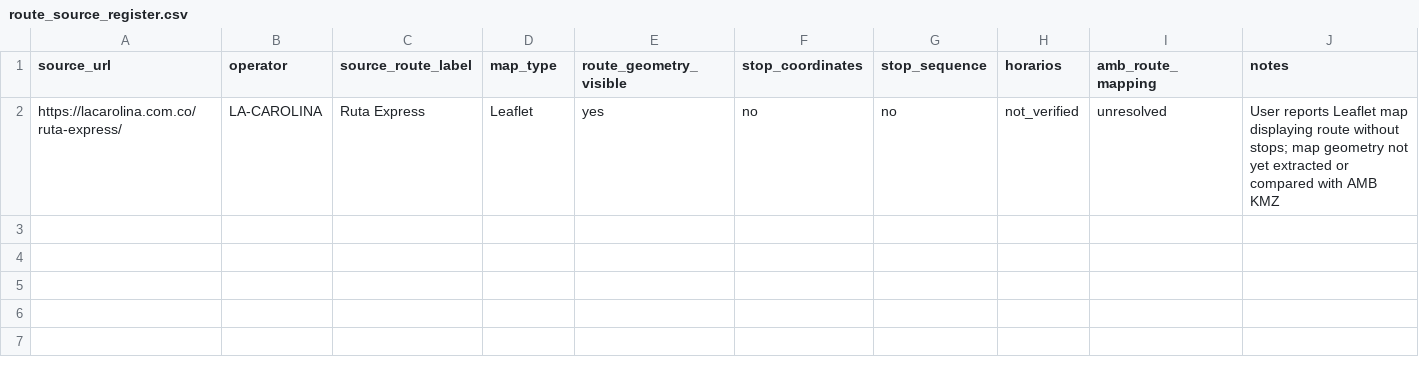
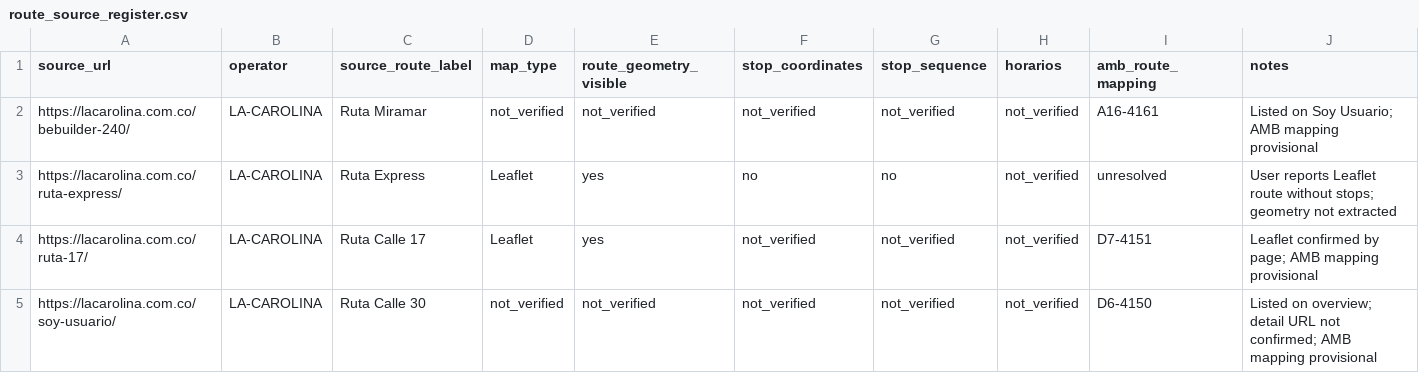
Before and after one commit to ColombiaTransit/gtfs-barranquilla-urbanas, a CSV file: sources/operators/la_carolina/route_source_register.csv, drawn as a sheet.

Commit message:
Expand La Carolina source register to all four published routes

```diff
--- a/sources/operators/la_carolina/route_source_register.csv
+++ b/sources/operators/la_carolina/route_source_register.csv
@@ -1,2 +1,5 @@
 source_url,operator,source_route_label,map_type,route_geometry_visible,stop_coordinates,stop_sequence,horarios,amb_route_mapping,notes
-https://lacarolina.com.co/ruta-express/,LA-CAROLINA,Ruta Express,Leaflet,yes,no,no,not_verified,unresolved,User reports Leaflet map displaying route without stops; map geometry not yet extracted or compared with AMB KMZ
+https://lacarolina.com.co/bebuilder-240/,LA-CAROLINA,Ruta Miramar,not_verified,not_verified,not_verified,not_verified,not_verified,A16-4161,Listed on Soy Usuario; AMB mapping provisional
+https://lacarolina.com.co/ruta-express/,LA-CAROLINA,Ruta Express,Leaflet,yes,no,no,not_verified,unresolved,User reports Leaflet route without stops; geometry not extracted
+https://lacarolina.com.co/ruta-17/,LA-CAROLINA,Ruta Calle 17,Leaflet,yes,not_verified,not_verified,not_verified,D7-4151,Leaflet confirmed by page; AMB mapping provisional
+https://lacarolina.com.co/soy-usuario/,LA-CAROLINA,Ruta Calle 30,not_verified,not_verified,not_verified,not_verified,not_verified,D6-4150,Listed on overview; detail URL not confirmed; AMB mapping provisional
```
